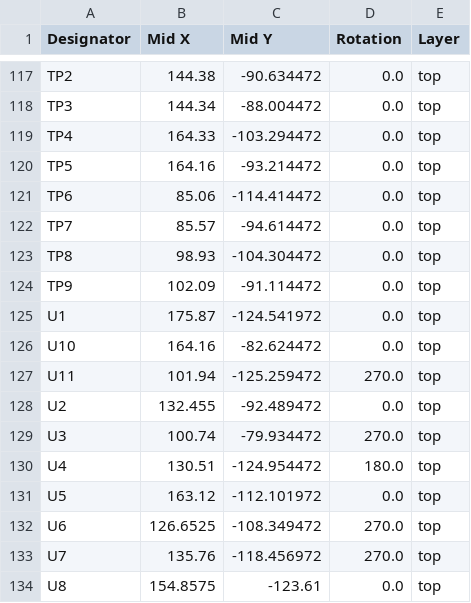
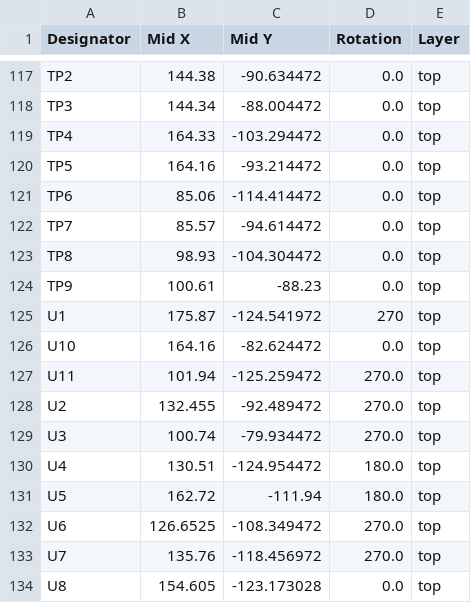
Before and after one commit to Benedikt3141/Smart-Irrigation-System, a CSV file: src/pcb/Smart_Irrigation_SystemV2/production/Smart_Irrigation_System_V2.2_positions.csv (was src/pcb/Smart_Irrigation_SystemV2/production/Smart_Irrigation_System_V2.1_positions.csv), drawn as a sheet; only a part is shown, gaps mark what is left out; the diff covers the shown part only.

```diff
--- a/src/pcb/Smart_Irrigation_SystemV2/production/Smart_Irrigation_System_V2.1_positions.csv
+++ b/src/pcb/Smart_Irrigation_SystemV2/production/Smart_Irrigation_System_V2.2_positions.csv
@@ -123,12 +123,12 @@ TP7,85.57,-94.614472,0.0,top
 TP8,98.93,-104.304472,0.0,top
-TP9,102.09,-91.114472,0.0,top
-U1,175.87,-124.541972,0.0,top
+TP9,100.61,-88.23,0.0,top
+U1,175.87,-124.541972,270,top
 U10,164.16,-82.624472,0.0,top
 U11,101.94,-125.259472,270.0,top
-U2,132.455,-92.489472,0.0,top
+U2,132.455,-92.489472,270.0,top
 U3,100.74,-79.934472,270.0,top
 U4,130.51,-124.954472,180.0,top
-U5,163.12,-112.101972,0.0,top
+U5,162.72,-111.94,180.0,top
 U6,126.6525,-108.349472,270.0,top
 U7,135.76,-118.456972,270.0,top
-U8,154.8575,-123.61,0.0,top
+U8,154.605,-123.173028,0.0,top
```
Also changed, not shown: 27 edited cells elsewhere in this file, src/pcb/Smart_Irrigation_SystemV2/Smart_Irrigation_SystemV2.csv, src/pcb/Smart_Irrigation_SystemV2/production/Smart_Irrigation_System_V2.2_bom.csv, 13 other files.
